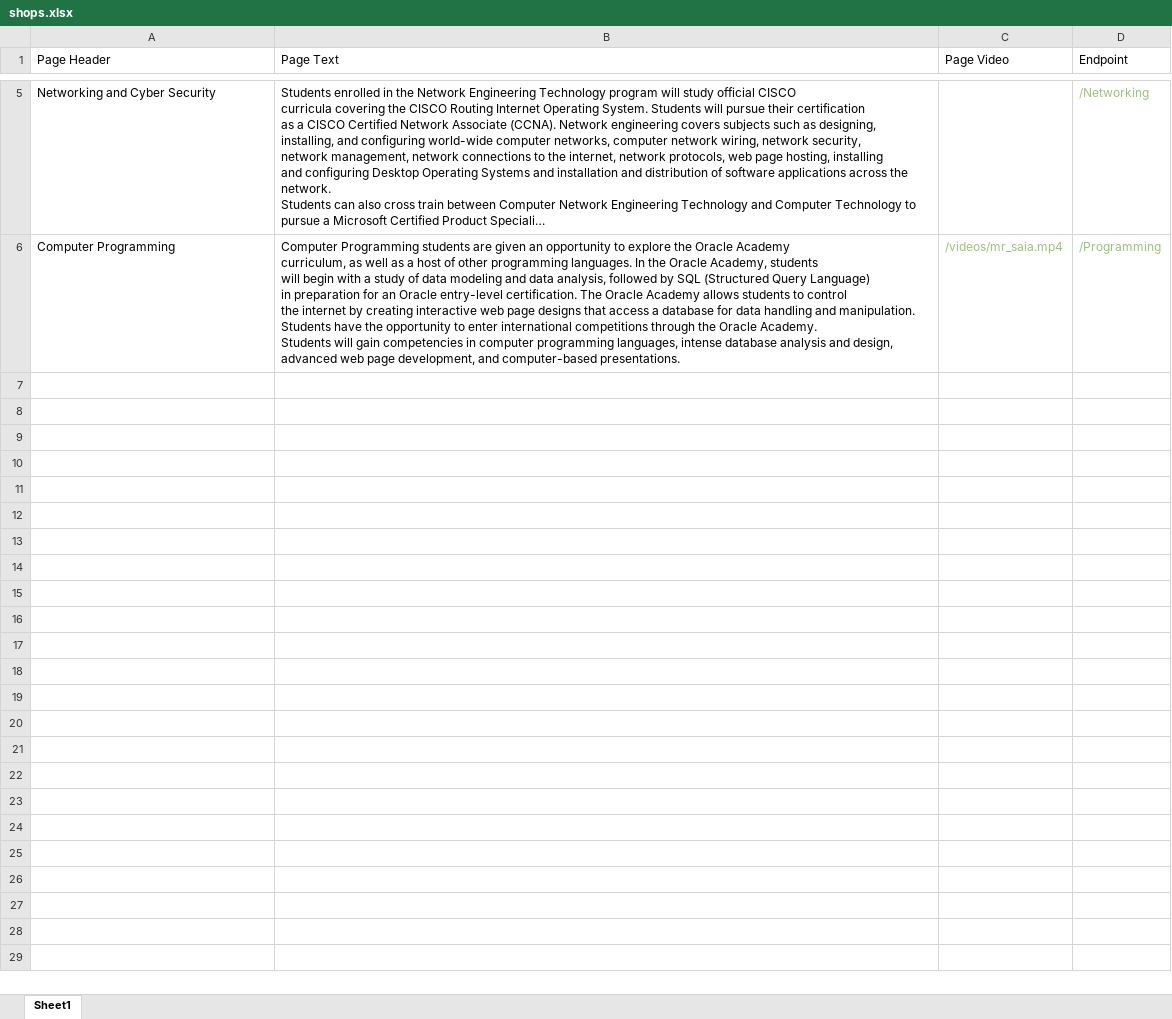
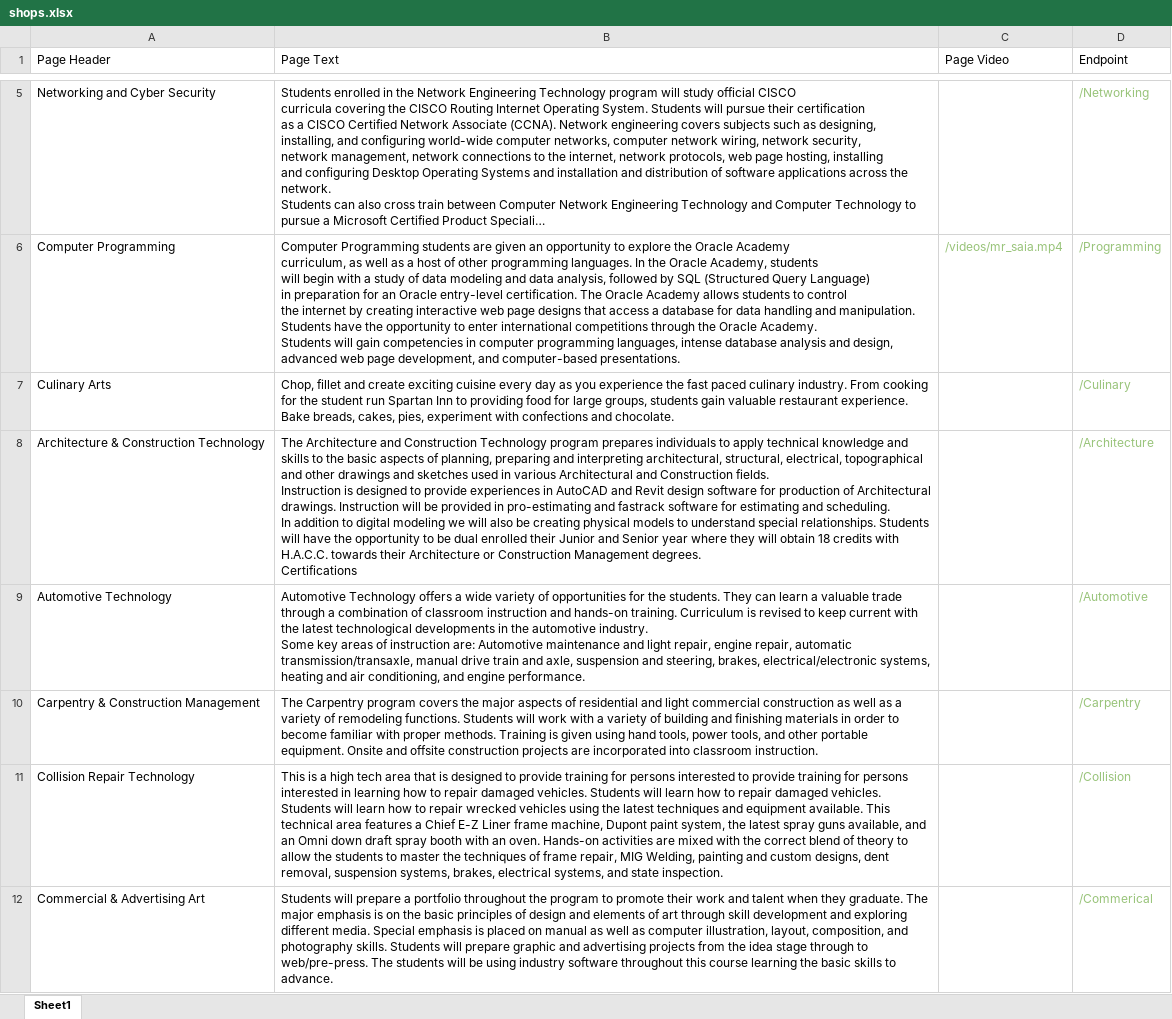
Before and after one commit to csmith1188/newsiteproposal, an Excel workbook: Excell Sheets/shops.xlsx, sheet Sheet1, drawn as a sheet; only a part is shown, gaps mark what is left out; long unchanged cells end in …; values as stored, in another font and other column widths than the file's, no borders; ↵ is a line break in a cell; the diff covers the shown part only; the diff names each change by its address in the sheet, - before the commit and + after, or states it on an @@ line.

```diff
--- a/Excell Sheets/shops.xlsx (sheet Sheet1)
+++ b/Excell Sheets/shops.xlsx (sheet Sheet1)
+row 7: Culinary Arts | Chop, fillet and create exciting cuisine every day as you experience the fast paced culinary industry. From cooking for the student run Spartan Inn to providing food for large groups, students gain valuable restaurant experience. Bake breads, cakes, pies, experiment with confections and chocolate. |  | /Culinary
+row 8: Architecture & Construction Technology | The Architecture and Construction Technology program prepares individuals to apply technical knowledge and skills to the basic aspects of planning, preparing and interpreting architectural, structural, electrical, topographical and other drawings and sketches used in various Architectural and Construction fields. ↵ Instruction is designed to provide experiences in AutoCAD and Revit design software for production of Architectural drawings. Instruction will be provided in pro-estimating and fastrack software for estimating and scheduling. ↵ In addition to digital modeling we will also be creating physical models to understand special relationships. Students will have the opportunity to be dual enrolled their Junior and Senior year where they will obtain 18 credits with H.A.C.C. towards their Architecture or Construction Management degrees. ↵ Certifications |  | /Architecture
+row 9: Automotive Technology | Automotive Technology offers a wide variety of opportunities for the students. They can learn a valuable trade through a combination of classroom instruction and hands-on training. Curriculum is revised to keep current with the latest technological developments in the automotive industry. ↵ Some key areas of instruction are: Automotive maintenance and light repair, engine repair, automatic transmission/transaxle, manual drive train and axle, suspension and steering, brakes, electrical/electronic systems, heating and air conditioning, and engine performance. |  | /Automotive
+row 10: Carpentry & Construction Management | The Carpentry program covers the major aspects of residential and light commercial construction as well as a variety of remodeling functions. Students will work with a variety of building and finishing materials in order to become familiar with proper methods. Training is given using hand tools, power tools, and other portable equipment. Onsite and offsite construction projects are incorporated into classroom instruction. |  | /Carpentry
+row 11: Collision Repair Technology | This is a high tech area that is designed to provide training for persons interested to provide training for persons interested in learning how to repair damaged vehicles. Students will learn how to repair damaged vehicles. Students will learn how to repair wrecked vehicles using the latest techniques and equipment available. This technical area features a Chief E-Z Liner frame machine, Dupont paint system, the latest spray guns available, and an Omni down draft spray booth with an oven. Hands-on activities are mixed with the correct blend of theory to allow the students to master the techniques of frame repair, MIG Welding, painting and custom designs, dent removal, suspension systems, brakes, electrical systems, and state inspection. |  | /Collision
+row 12: Commercial & Advertising Art | Students will prepare a portfolio throughout the program to promote their work and talent when they graduate. The major emphasis is on the basic principles of design and elements of art through skill development and exploring different media. Special emphasis is placed on manual as well as computer illustration, layout, composition, and photography skills. Students will prepare graphic and advertising projects from the idea stage through to web/pre-press. The students will be using industry software throughout this course learning the basic skills to advance. |  | /Commerical
```
Also changed, not shown: 15 added rows elsewhere in this sheet, 2 other files.
